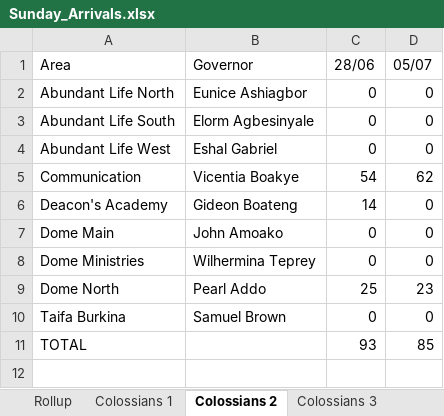
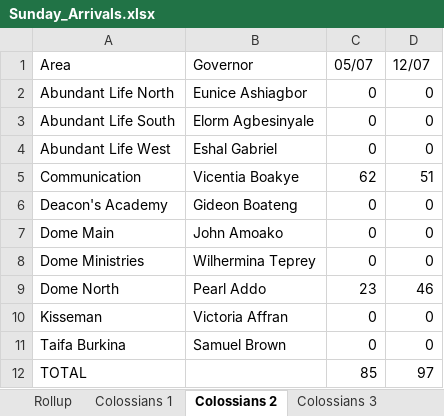
Before and after one commit to dabick14/midweekdata, an Excel workbook: Sunday_Arrivals.xlsx, sheet Colossians 2, drawn as a sheet; values as stored, in another font and other column widths than the file's, no borders; addresses are those after the commit; the diff names each change by its address in the sheet, - before the commit and + after, or states it on an @@ line.

```diff
--- a/Sunday_Arrivals.xlsx (sheet Colossians 2)
+++ b/Sunday_Arrivals.xlsx (sheet Colossians 2)
-C1: 28/06
+C1: 05/07
-D1: 05/07
+D1: 12/07
-C5 (05/07): 54
+C5 (05/07): 62
-D5 (12/07): 62
+D5 (12/07): 51
-C6 (05/07): 14
+C6 (05/07): 0
-C9 (05/07): 25
+C9 (05/07): 23
-D9 (12/07): 23
+D9 (12/07): 46
+row 10: Kisseman | Victoria Affran | 0 | 0
-C12 (05/07): 93
+C12 (05/07): 85
-D12 (12/07): 85
+D12 (12/07): 97
```
Also changed, not shown: sheet Rollup, sheet Galatians 4, sheet Galatians 1, sheet Colossians 3, sheet Galatians 2, sheet Galatians 2 (Hold), 9 more sheets, other sheet tabs.
